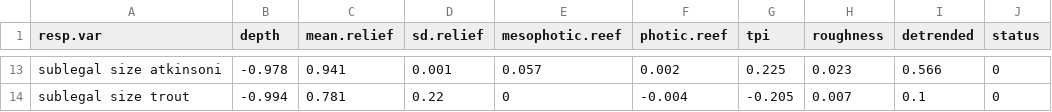
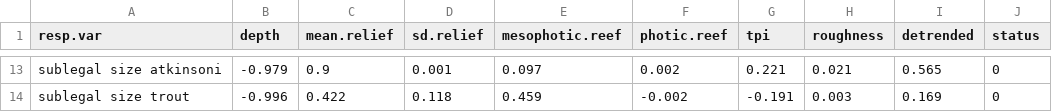
Before and after one commit to UWA-Marine-Ecology-Group-projects/parks-omp-montes, a CSV file: output/fssgam - fish/montebello.synthesis_combined.imp.csv, drawn as a sheet; only a part is shown, gaps mark what is left out; the diff covers the shown part only; the diff names each change by its address in the sheet, - before the commit and + after, or states it on an @@ line.

```diff
--- a/output/fssgam - fish/montebello.synthesis_combined.imp.csv
+++ b/output/fssgam - fish/montebello.synthesis_combined.imp.csv
-B13 (depth): -0.978
+B13 (depth): -0.979
-C13 (mean.relief): 0.941
+C13 (mean.relief): 0.9
-E13 (mesophotic.reef): 0.057
+E13 (mesophotic.reef): 0.097
-G13 (tpi): 0.225
+G13 (tpi): 0.221
-H13 (roughness): 0.023
+H13 (roughness): 0.021
-I13 (detrended): 0.566
+I13 (detrended): 0.565
-B14 (depth): -0.994
+B14 (depth): -0.996
-C14 (mean.relief): 0.781
+C14 (mean.relief): 0.422
-D14 (sd.relief): 0.22
+D14 (sd.relief): 0.118
-E14 (mesophotic.reef): 0
+E14 (mesophotic.reef): 0.459
-F14 (photic.reef): -0.004
+F14 (photic.reef): -0.002
-G14 (tpi): -0.205
+G14 (tpi): -0.191
-H14 (roughness): 0.007
+H14 (roughness): 0.003
-I14 (detrended): 0.1
+I14 (detrended): 0.169
```
Also changed, not shown: 31 edited cells elsewhere in this file, 6 other files.
